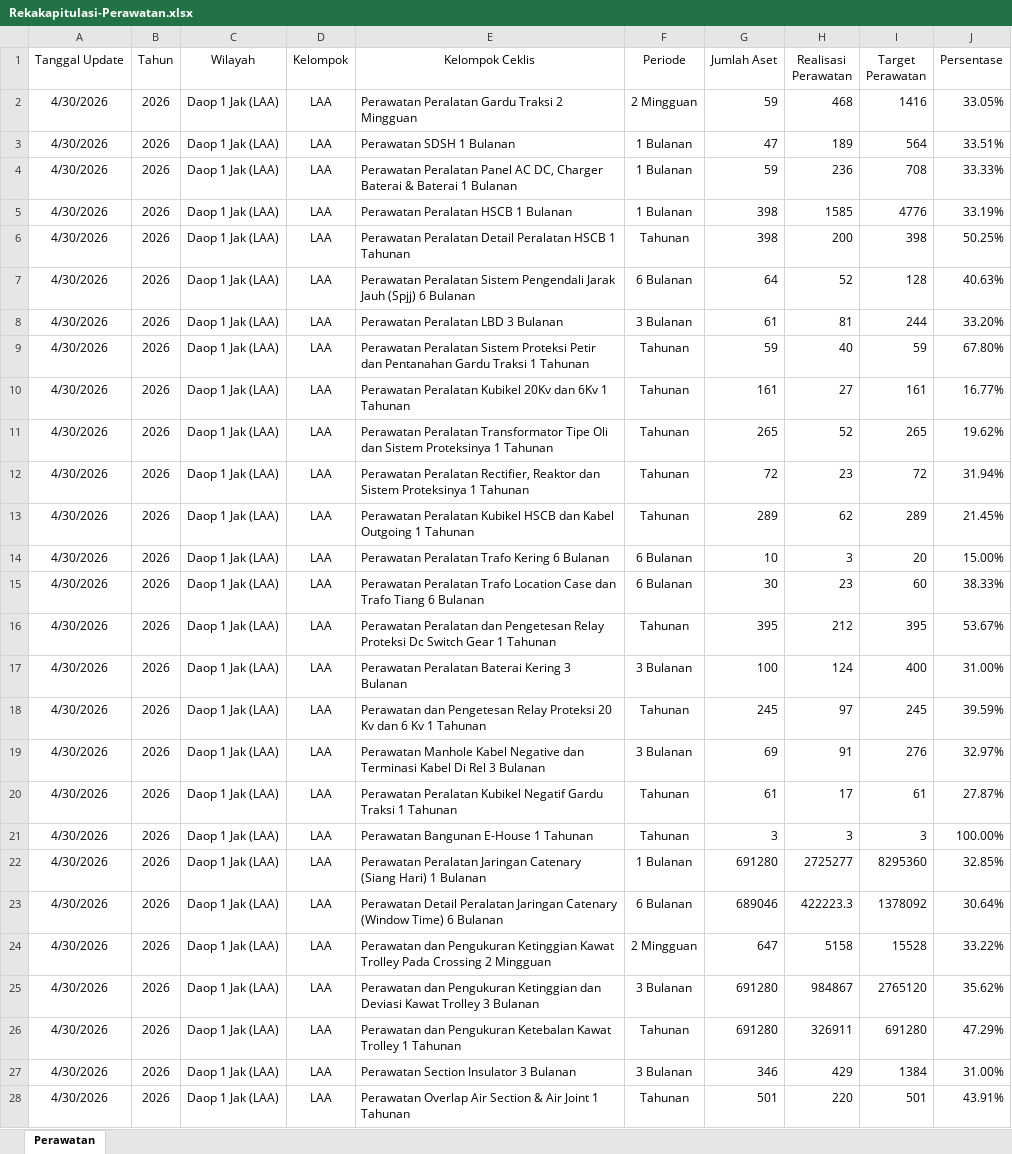
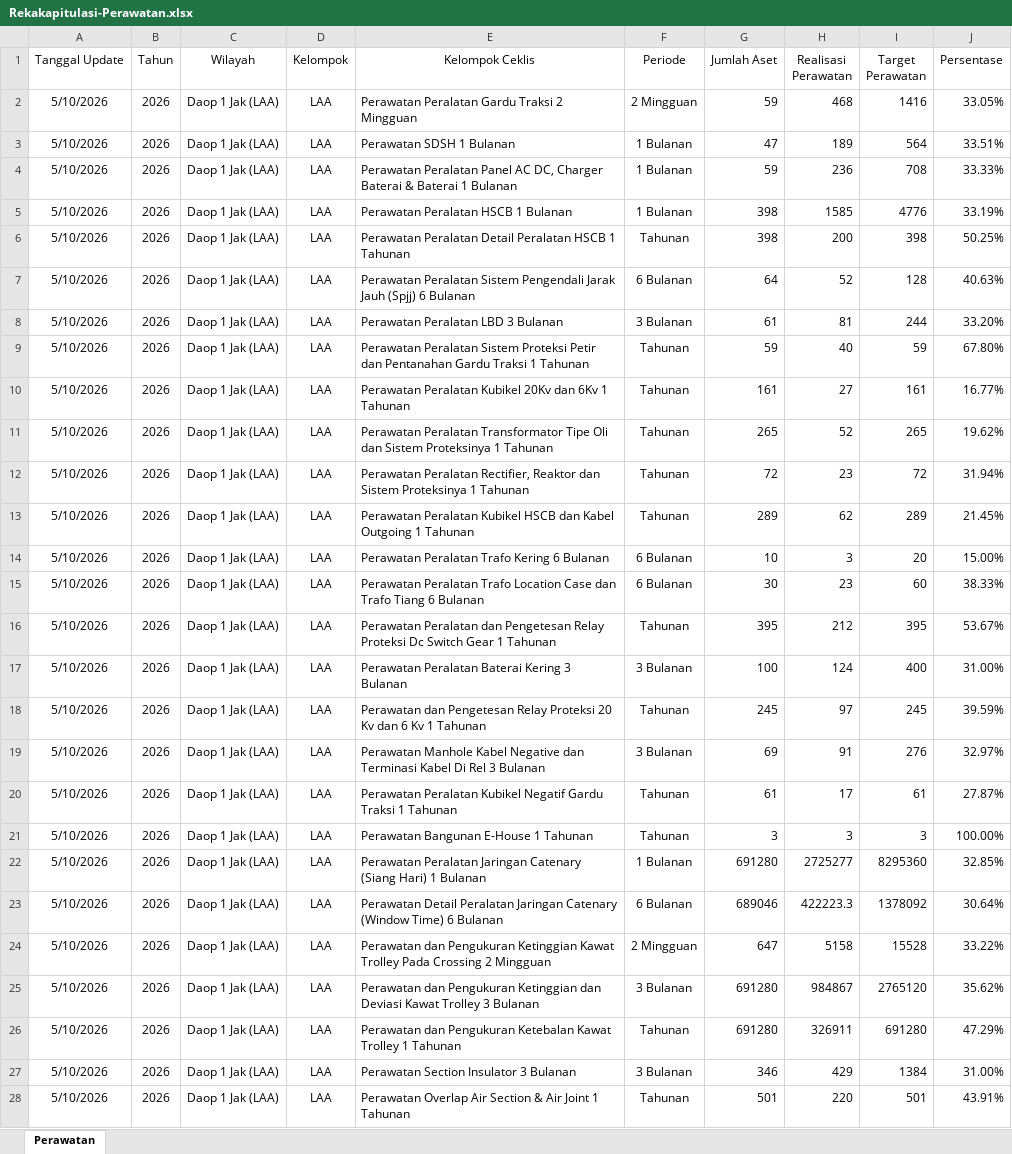
Before and after one commit to sanusizulfirmanlubis/mb52-data, an Excel workbook: data/Rekakapitulasi-Perawatan.xlsx, sheet Perawatan, drawn as a sheet; only a part is shown; values as stored, in another font and other column widths than the file's, no borders; the diff covers the shown part only; the diff names each change by its address in the sheet, - before the commit and + after, or states it on an @@ line.

Commit message:
update perawatan dari web

```diff
--- a/data/Rekakapitulasi-Perawatan.xlsx (sheet Perawatan)
+++ b/data/Rekakapitulasi-Perawatan.xlsx (sheet Perawatan)
-A2:A28 (Tanggal Update): 4/30/2026
+A2:A28 (Tanggal Update): 5/10/2026
```
Also changed, not shown: 360 edited cells elsewhere in this sheet.
